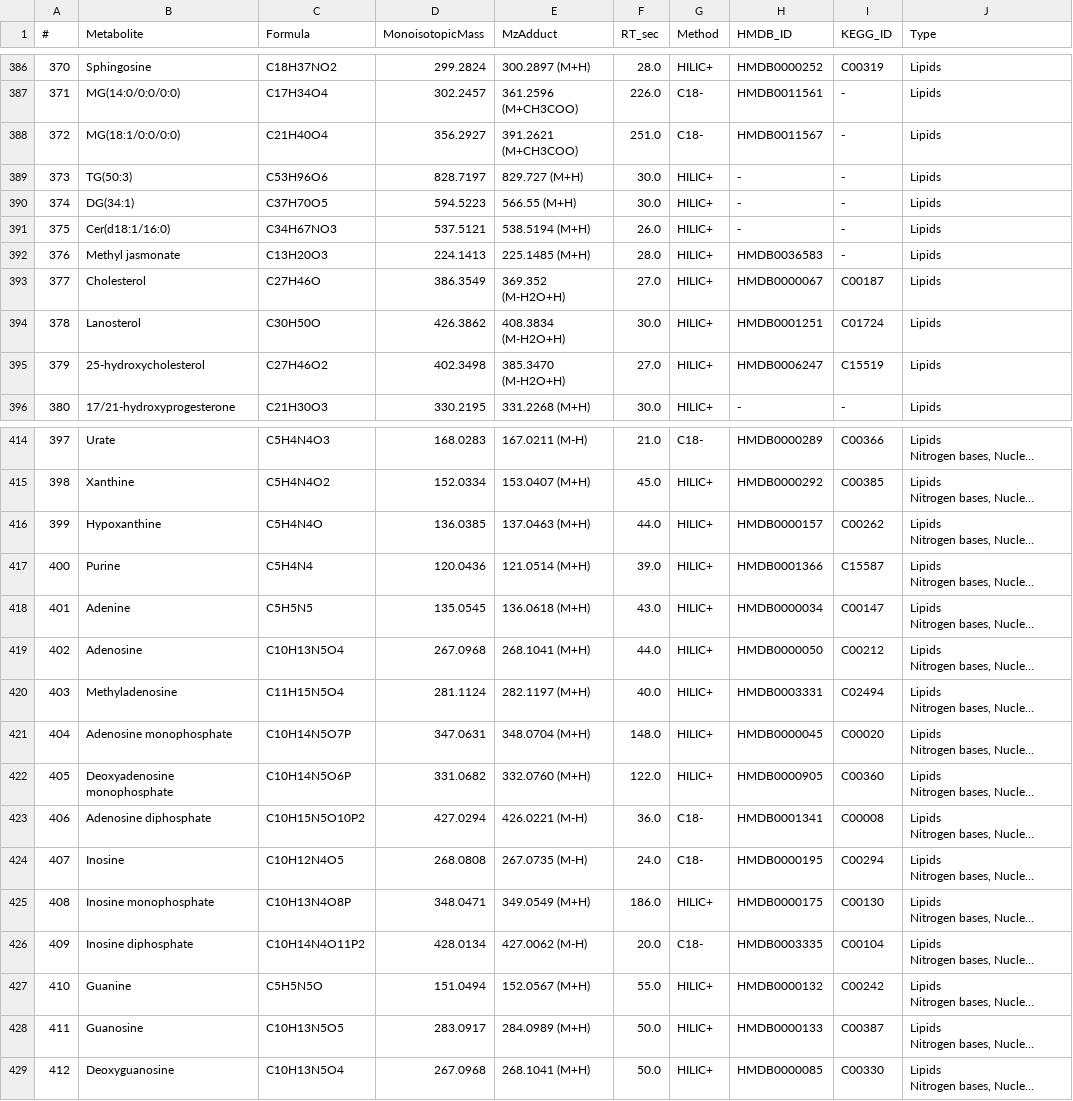
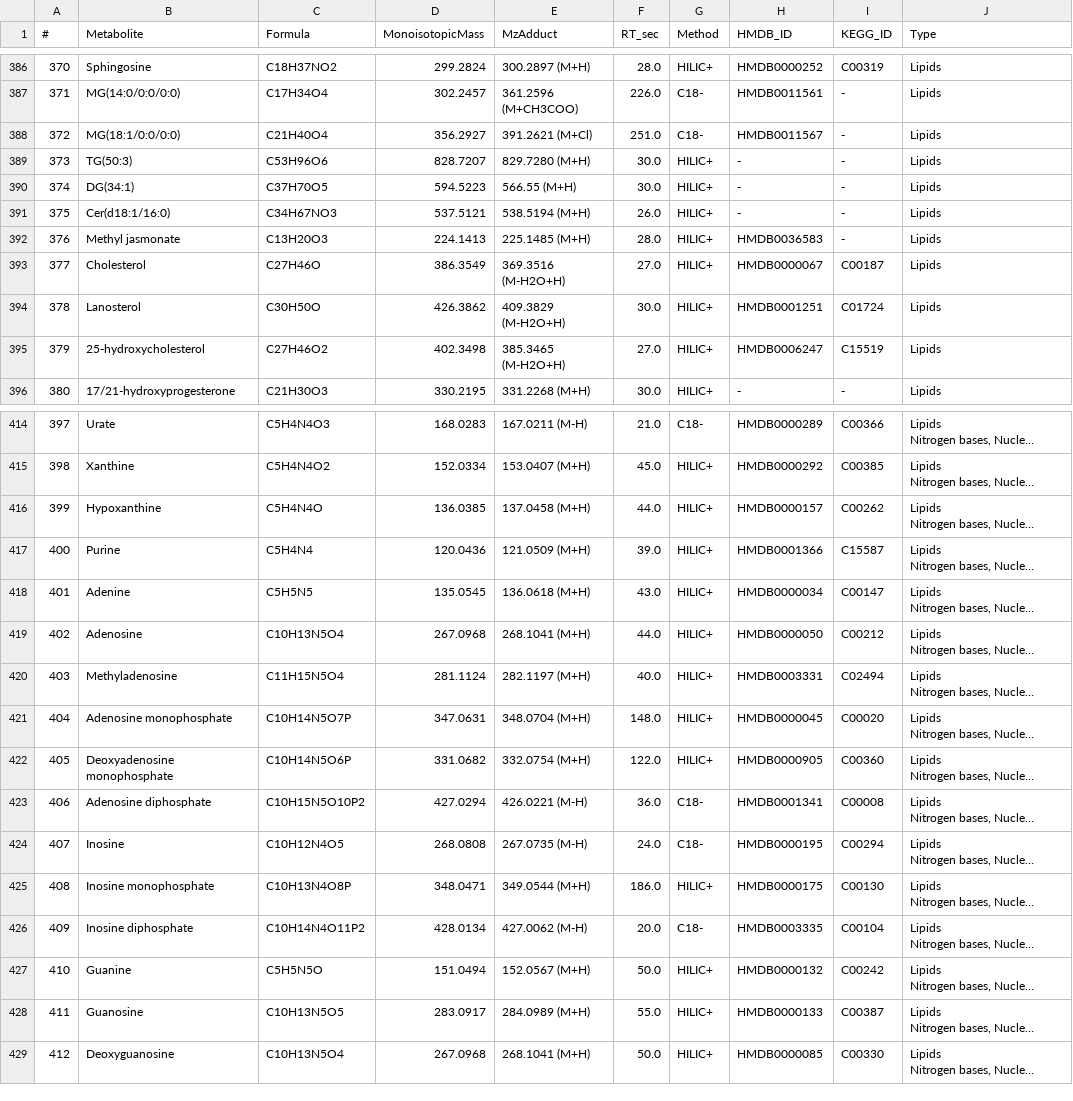
Before and after one commit to BM-Boris/annot, a CSV file: annot/data/lc_lib.csv, drawn as a sheet; only a part is shown, gaps mark what is left out; long unchanged cells end in …; the diff covers the shown part only; the diff names each change by its address in the sheet, - before the commit and + after, or states it on an @@ line.

```diff
--- a/annot/data/lc_lib.csv
+++ b/annot/data/lc_lib.csv
-E388 (MzAdduct): 391.2621 (M+CH3COO)
+E388 (MzAdduct): 391.2621 (M+Cl)
-D389 (MonoisotopicMass): 828.7197
+D389 (MonoisotopicMass): 828.7207
-E389 (MzAdduct): 829.727 (M+H)
+E389 (MzAdduct): 829.7280 (M+H)
-E393 (MzAdduct): 369.352 (M-H2O+H)
+E393 (MzAdduct): 369.3516 (M-H2O+H)
-E394 (MzAdduct): 408.3834 (M-H2O+H)
+E394 (MzAdduct): 409.3829 (M-H2O+H)
-E395 (MzAdduct): 385.3470 (M-H2O+H)
+E395 (MzAdduct): 385.3465 (M-H2O+H)
-E416 (MzAdduct): 137.0463 (M+H)
+E416 (MzAdduct): 137.0458 (M+H)
-E417 (MzAdduct): 121.0514 (M+H)
+E417 (MzAdduct): 121.0509 (M+H)
-E422 (MzAdduct): 332.0760 (M+H)
+E422 (MzAdduct): 332.0754 (M+H)
-E425 (MzAdduct): 349.0549 (M+H)
+E425 (MzAdduct): 349.0544 (M+H)
-F427 (RT_sec): 55.0
+F427 (RT_sec): 50.0
-F428 (RT_sec): 50.0
+F428 (RT_sec): 55.0
```
Also changed, not shown: 65 edited cells elsewhere in this file, 2 other files.
